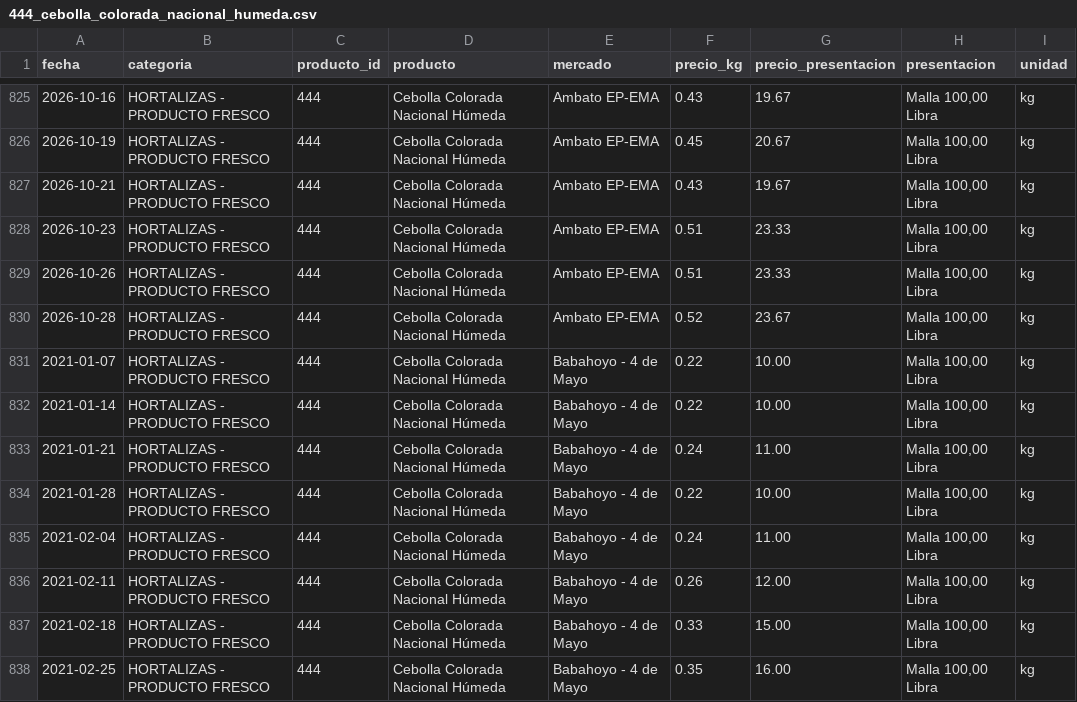
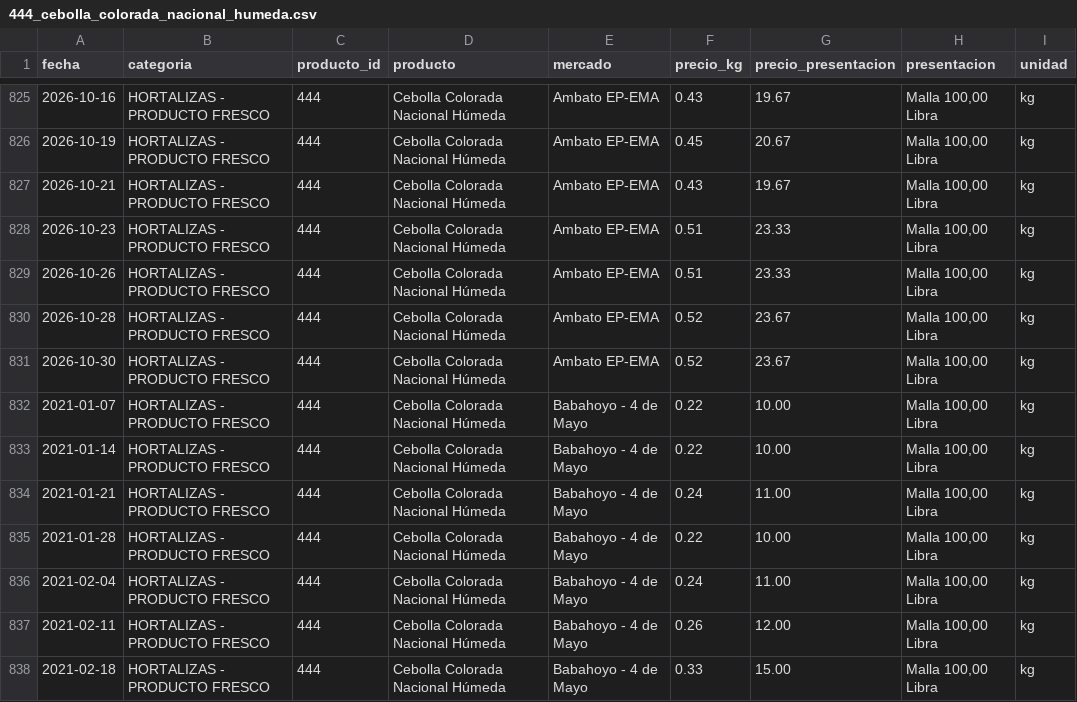
Before and after one commit to alexeperez/precios-agro-ecuador, a CSV file: datos/historico/productos/444_cebolla_colorada_nacional_humeda.csv, drawn as a sheet; only a part is shown, gaps mark what is left out; the shorter side is filled out with more unchanged rows.

```diff
--- a/datos/historico/productos/444_cebolla_colorada_nacional_humeda.csv
+++ b/datos/historico/productos/444_cebolla_colorada_nacional_humeda.csv
@@ -830,2 +830,3 @@
 2026-10-28,HORTALIZAS - PRODUCTO FRESCO,444,Cebolla Colorada Nacional Húmeda,Ambato EP-EMA,0.52,23.67,"Malla 100,00 Libra",kg
+2026-10-30,HORTALIZAS - PRODUCTO FRESCO,444,Cebolla Colorada Nacional Húmeda,Ambato EP-EMA,0.52,23.67,"Malla 100,00 Libra",kg
 2021-01-07,HORTALIZAS - PRODUCTO FRESCO,444,Cebolla Colorada Nacional Húmeda,Babahoyo - 4 de Mayo,0.22,10.00,"Malla 100,00 Libra",kg
```
Also changed, not shown: datos/historico/productos/112_haba_tierna_en_vaina.csv, datos/historico/productos/133_cebolla_blanca_en_rama.csv, 34 other files.
